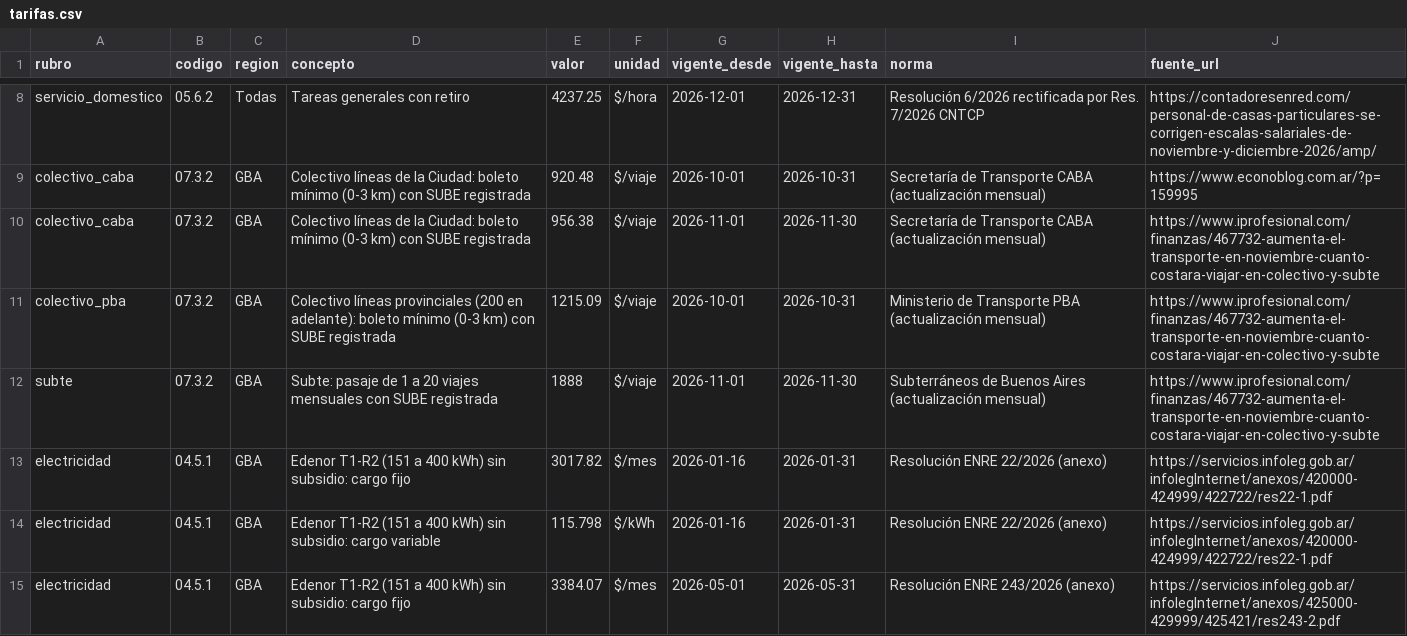
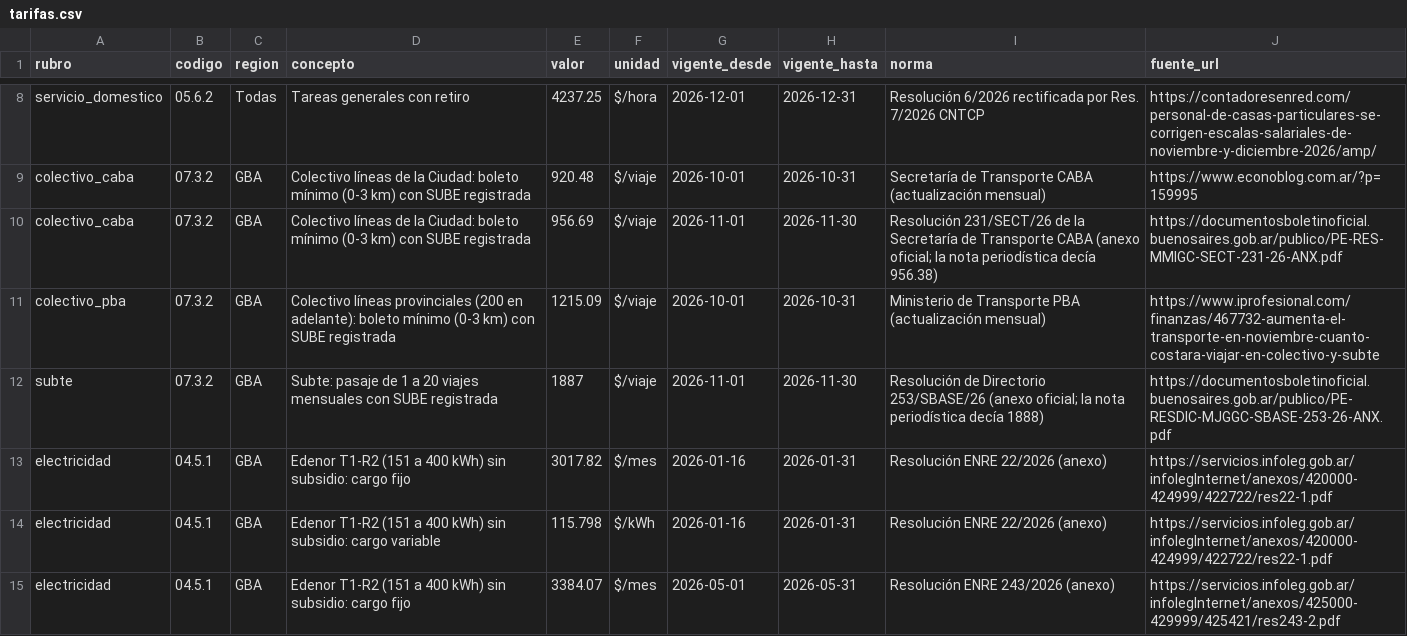
Before and after one commit to tadeobessega/ipceer, a CSV file: config/regulados/tarifas.csv, drawn as a sheet; only a part is shown, gaps mark what is left out.

```diff
--- a/config/regulados/tarifas.csv
+++ b/config/regulados/tarifas.csv
@@ -9,5 +9,5 @@ servicio_domestico,05.6.2,Todas,Tareas generales con retiro,4237.25,$/hora,2026-
 colectivo_caba,07.3.2,GBA,Colectivo líneas de la Ciudad: boleto mínimo (0-3 km) con SUBE registrada,920.48,$/viaje,2026-10-01,2026-10-31,Secretaría de Transporte CABA (actualización mensual),https://www.econoblog.com.ar/?p=159995
-colectivo_caba,07.3.2,GBA,Colectivo líneas de la Ciudad: boleto mínimo (0-3 km) con SUBE registrada,956.38,$/viaje,2026-11-01,2026-11-30,Secretaría de Transporte CABA (actualización mensual),https://www.iprofesional.com/finanzas/467732-aumenta-el-transporte-en-noviembre-cuanto-costara-viajar-en-colectivo-y-subte
+colectivo_caba,07.3.2,GBA,Colectivo líneas de la Ciudad: boleto mínimo (0-3 km) con SUBE registrada,956.69,$/viaje,2026-11-01,2026-11-30,Resolución 231/SECT/26 de la Secretaría de Transporte CABA (anexo oficial; la nota periodística decía 956.38),https://documentosboletinoficial.buenosaires.gob.ar/publico/PE-RES-MMIGC-SECT-231-26-ANX.pdf
 colectivo_pba,07.3.2,GBA,Colectivo líneas provinciales (200 en adelante): boleto mínimo (0-3 km) con SUBE registrada,1215.09,$/viaje,2026-10-01,2026-10-31,Ministerio de Transporte PBA (actualización mensual),https://www.iprofesional.com/finanzas/467732-aumenta-el-transporte-en-noviembre-cuanto-costara-viajar-en-colectivo-y-subte
-subte,07.3.2,GBA,Subte: pasaje de 1 a 20 viajes mensuales con SUBE registrada,1888,$/viaje,2026-11-01,2026-11-30,Subterráneos de Buenos Aires (actualización mensual),https://www.iprofesional.com/finanzas/467732-aumenta-el-transporte-en-noviembre-cuanto-costara-viajar-en-colectivo-y-subte
+subte,07.3.2,GBA,Subte: pasaje de 1 a 20 viajes mensuales con SUBE registrada,1887,$/viaje,2026-11-01,2026-11-30,Resolución de Directorio 253/SBASE/26 (anexo oficial; la nota periodística decía 1888),https://documentosboletinoficial.buenosaires.gob.ar/publico/PE-RESDIC-MJGGC-SBASE-253-26-ANX.pdf
 electricidad,04.5.1,GBA,Edenor T1-R2 (151 a 400 kWh) sin subsidio: cargo fijo,3017.82,$/mes,2026-01-16,2026-01-31,Resolución ENRE 22/2026 (anexo),https://servicios.infoleg.gob.ar/infolegInternet/anexos/420000-424999/422722/res22-1.pdf
```
Also changed, not shown: 5 other files.
